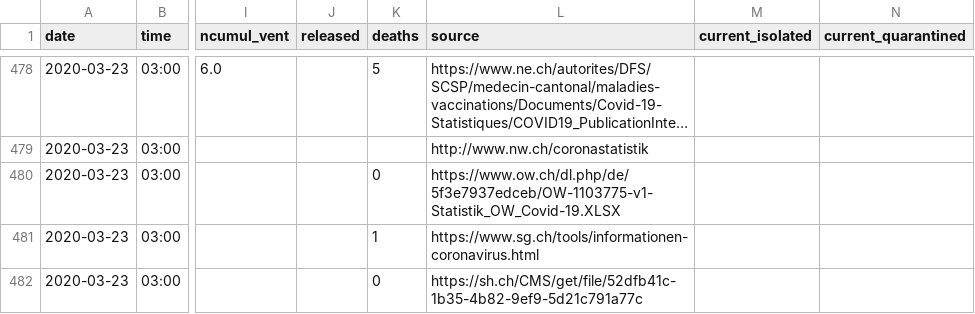
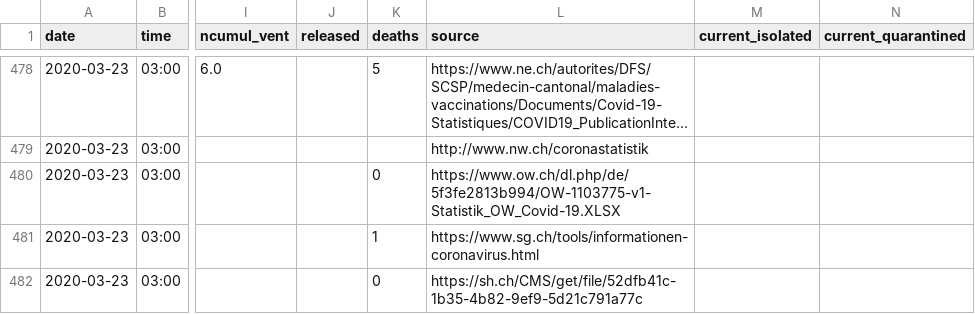
Before and after one commit to ddrobotec/ddrobotec.github.io, a CSV file: covid19_openzh_data/dd-covid19-openzh-cantons-series.csv, drawn as a sheet; only a part is shown, gaps mark what is left out; long unchanged cells end in …; the diff covers the shown part only; the diff names each change by its address in the sheet, - before the commit and + after, or states it on an @@ line.

```diff
--- a/covid19_openzh_data/dd-covid19-openzh-cantons-series.csv
+++ b/covid19_openzh_data/dd-covid19-openzh-cantons-series.csv
-L480 (source): https://www.ow.ch/dl.php/de/5f3e7937edceb/OW-1103775-v1-Statistik_OW_Covid-19.XLSX
+L480 (source): https://www.ow.ch/dl.php/de/5f3fe2813b994/OW-1103775-v1-Statistik_OW_Covid-19.XLSX
```
Also changed, not shown: 1 added row and 101 edited cells elsewhere in this file, covid19_openzh_data/dd-covid19-openzh-cantons-latest-by-time.csv, covid19_openzh_data/dd-covid19-openzh-cantons-latest.csv, 3 other files.
